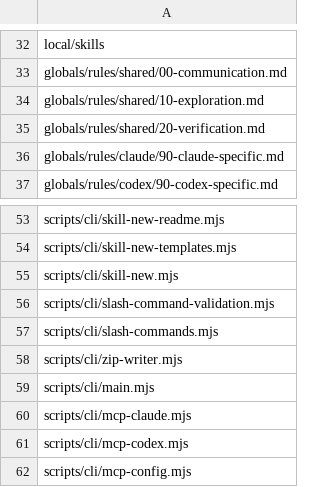
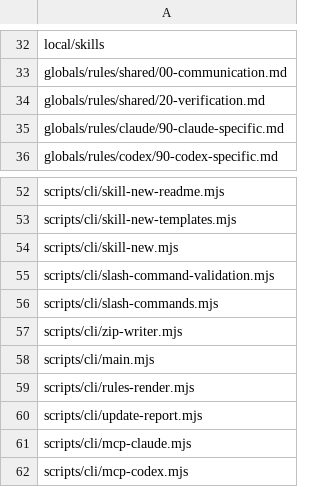
Before and after one commit to kirinmurphy/harness_configs, a TSV file: manifests/platform/source-files.tsv, drawn as a sheet; only a part is shown, gaps mark what is left out; the shorter side is filled out with more unchanged rows; removed rows and columns are numbered as before the commit, all else as after; the diff names each change by its address in the sheet, - before the commit and + after, or states it on an @@ line.

```diff
--- a/manifests/platform/source-files.tsv
+++ b/manifests/platform/source-files.tsv
-row 34: globals/rules/shared/10-exploration.md
+row 59: scripts/cli/rules-render.mjs
+row 60: scripts/cli/update-report.mjs
```
Also changed, not shown: manifests/platform/manifest.tsv, 49 other files.
